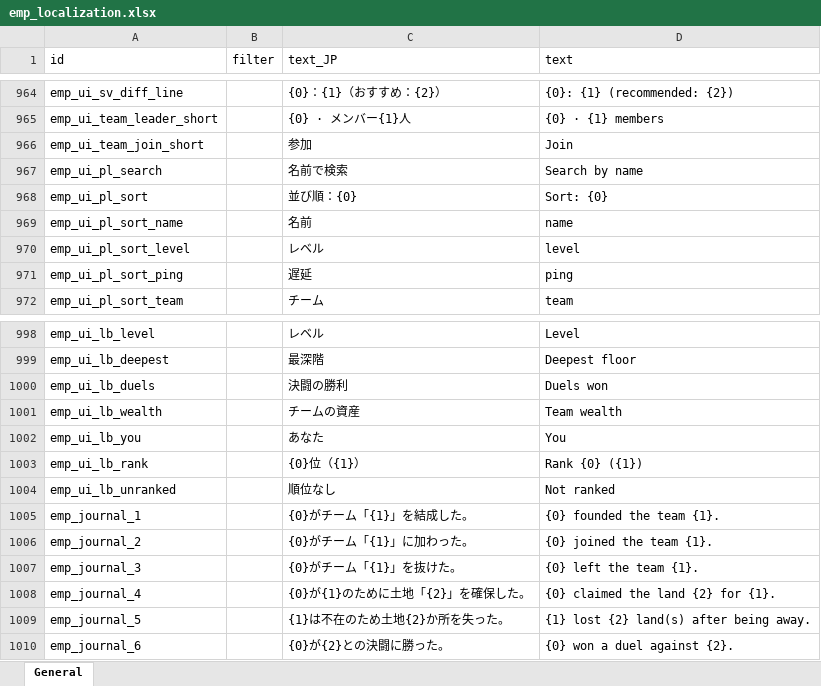
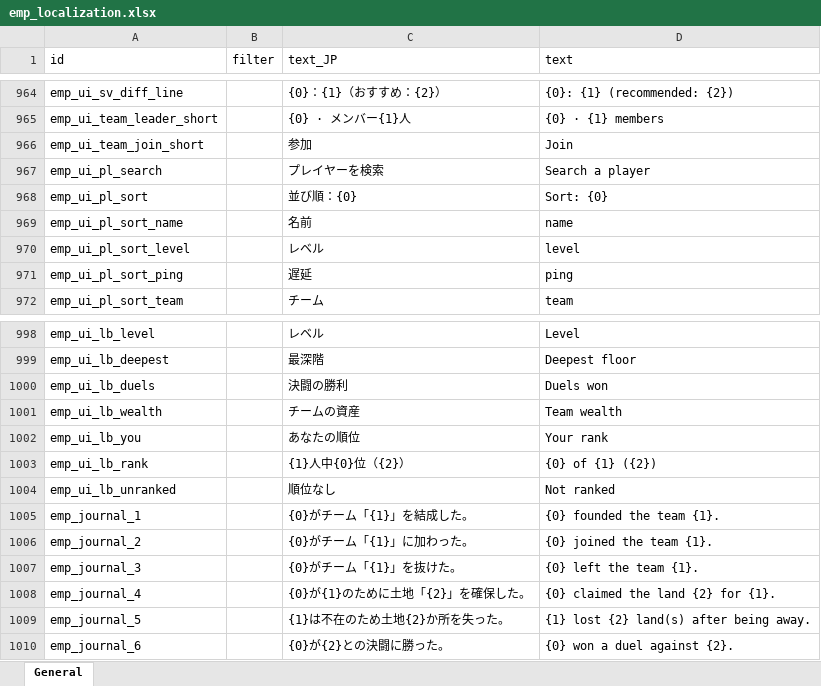
Before and after one commit to jeanfreger/elin-together-independence, an Excel workbook: package/LangMod/EN/emp_localization.xlsx, sheet General, drawn as a sheet; only a part is shown, gaps mark what is left out; values as stored, in another font and other column widths than the file's, no borders; the diff names each change by its address in the sheet, - before the commit and + after, or states it on an @@ line.

```diff
--- a/package/LangMod/EN/emp_localization.xlsx (sheet General)
+++ b/package/LangMod/EN/emp_localization.xlsx (sheet General)
-C967 (text_JP): 名前で検索
+C967 (text_JP): プレイヤーを検索
-D967 (text): Search by name
+D967 (text): Search a player
-C1002 (text_JP): あなた
+C1002 (text_JP): あなたの順位
-D1002 (text): You
+D1002 (text): Your rank
-C1003 (text_JP): {0}位（{1}）
+C1003 (text_JP): {1}人中{0}位（{2}）
-D1003 (text): Rank {0} ({1})
+D1003 (text): {0} of {1} ({2})
```
Also changed, not shown: 9 other files.
